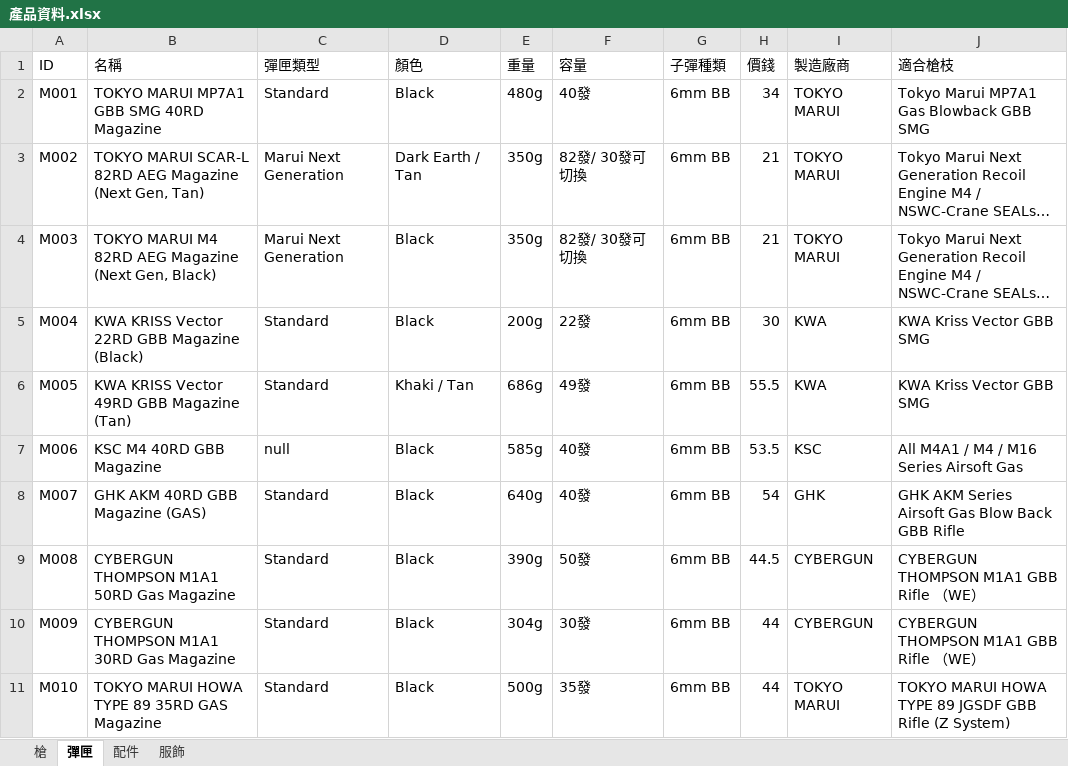
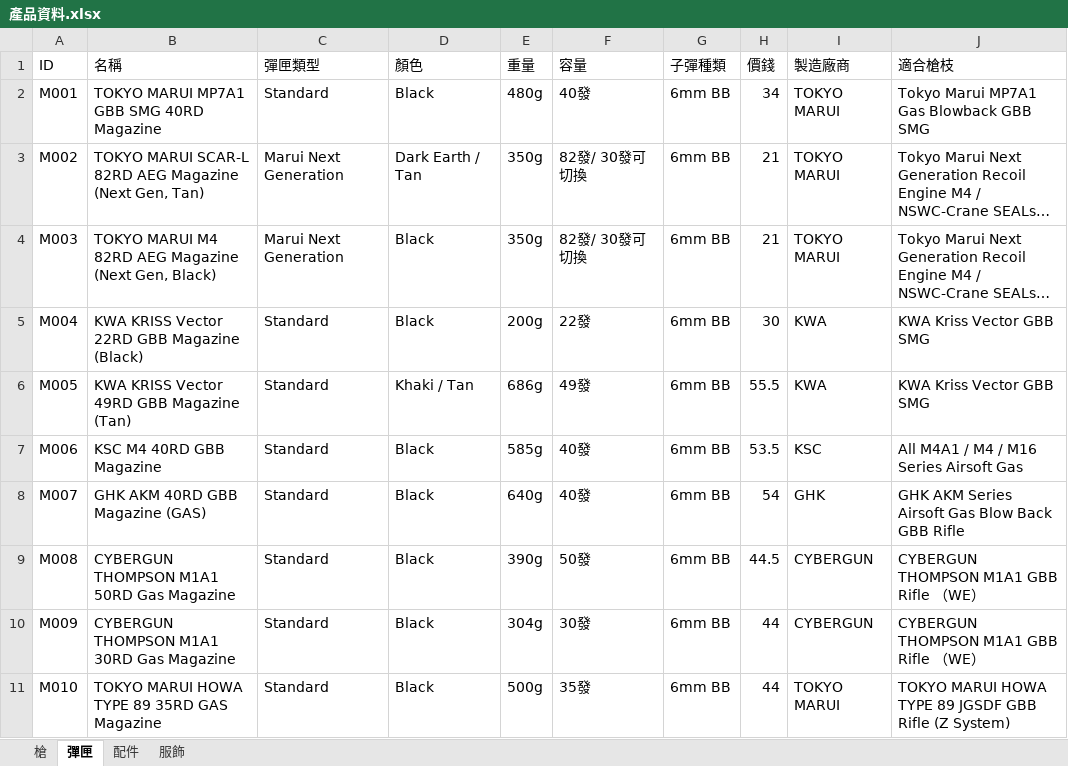
Before and after one commit to frank-fn10502/SurvivalGameWebVer2, an Excel workbook: SurvivalGame/Assets/xlsxData/產品資料.xlsx, sheet 彈匣, drawn as a sheet; long unchanged cells end in …; values as stored, in another font and other column widths than the file's, no borders; the diff names each change by its address in the sheet, - before the commit and + after, or states it on an @@ line.

```diff
--- a/SurvivalGame/Assets/xlsxData/產品資料.xlsx (sheet 彈匣)
+++ b/SurvivalGame/Assets/xlsxData/產品資料.xlsx (sheet 彈匣)
-C7 (彈匣類型): null
+C7 (彈匣類型): Standard
```
Also changed, not shown: 12 other files.
